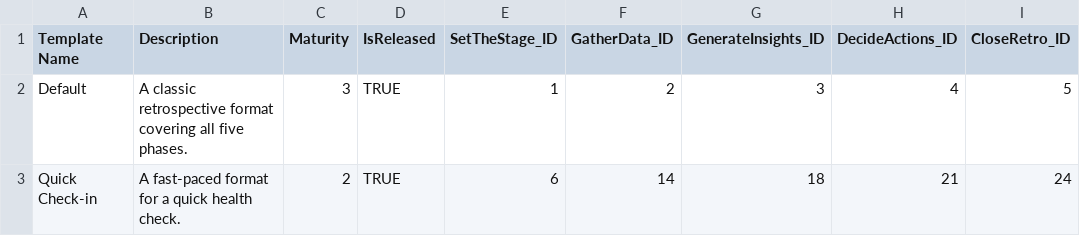
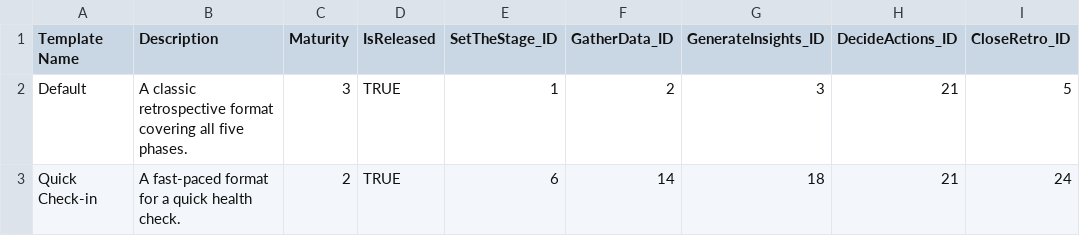
Before and after one commit to everhoef/Reflect_MVP, a CSV file: src/main/resources/retrospective_templates.csv, drawn as a sheet.

Commit message:
chore(template): swap default Decide Actions to SSC stage

```diff
--- a/src/main/resources/retrospective_templates.csv
+++ b/src/main/resources/retrospective_templates.csv
@@ -1,3 +1,3 @@
 Template Name,Description,Maturity,IsReleased,SetTheStage_ID,GatherData_ID,GenerateInsights_ID,DecideActions_ID,CloseRetro_ID
-Default,A classic retrospective format covering all five phases.,3,TRUE,1,2,3,4,5
+Default,A classic retrospective format covering all five phases.,3,TRUE,1,2,3,21,5
 Quick Check-in,A fast-paced format for a quick health check.,2,TRUE,6,14,18,21,24
```
